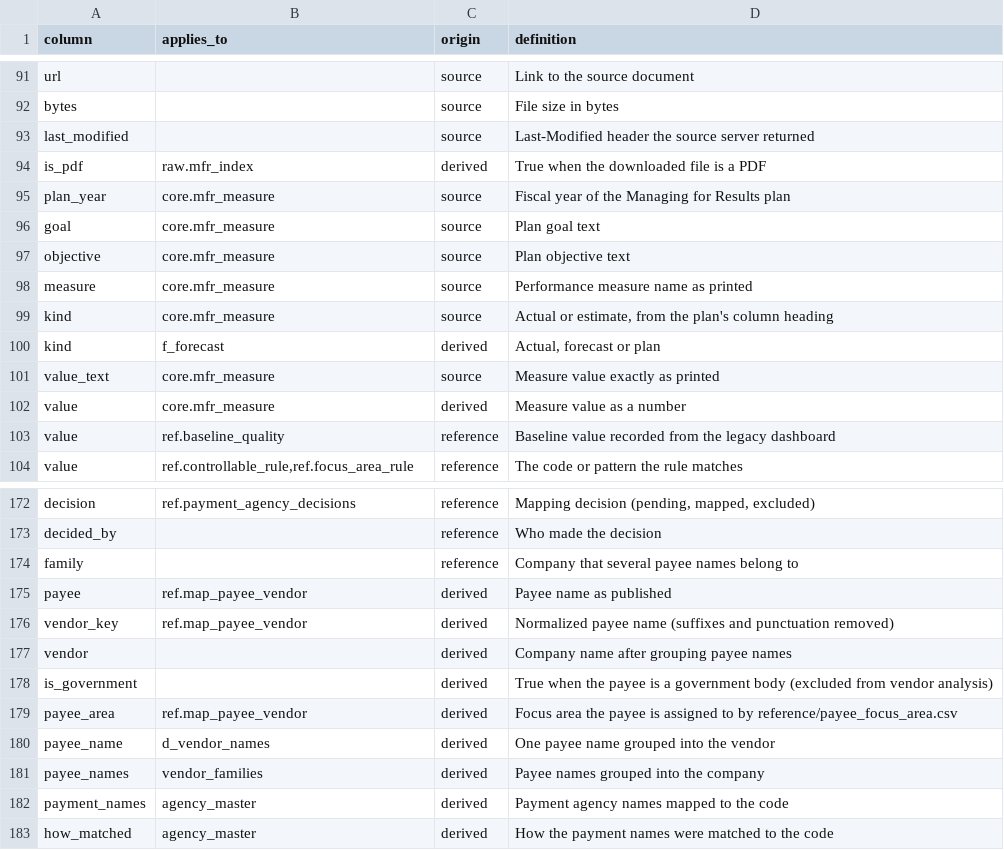
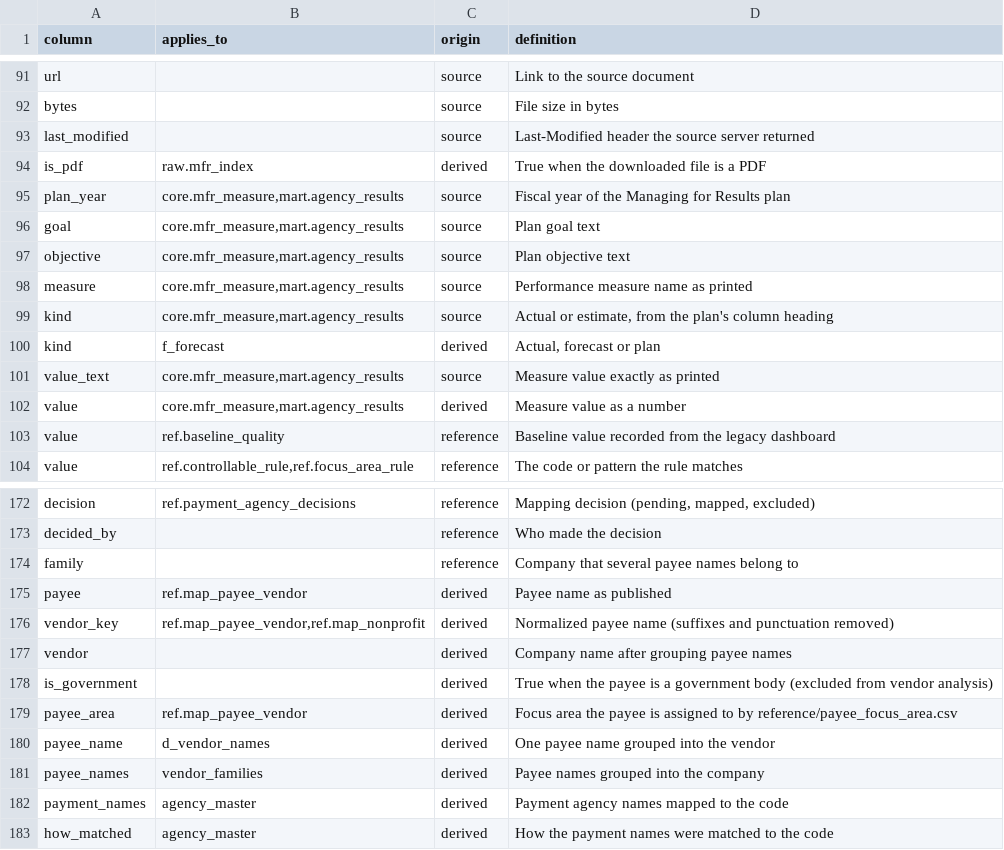
Before and after one commit to EVO3-Ecosystem/gmi-savings-tracker, a CSV file: reference/column_dictionary.csv, drawn as a sheet; only a part is shown, gaps mark what is left out; the diff covers the shown part only.

```diff
--- a/reference/column_dictionary.csv
+++ b/reference/column_dictionary.csv
@@ -94,10 +94,10 @@ last_modified,,source,Last-Modified header the source server returned
 is_pdf,raw.mfr_index,derived,True when the downloaded file is a PDF
-plan_year,core.mfr_measure,source,Fiscal year of the Managing for Results plan
-goal,core.mfr_measure,source,Plan goal text
-objective,core.mfr_measure,source,Plan objective text
-measure,core.mfr_measure,source,Performance measure name as printed
-kind,core.mfr_measure,source,"Actual or estimate, from the plan's column heading"
+plan_year,"core.mfr_measure,mart.agency_results",source,Fiscal year of the Managing for Results plan
+goal,"core.mfr_measure,mart.agency_results",source,Plan goal text
+objective,"core.mfr_measure,mart.agency_results",source,Plan objective text
+measure,"core.mfr_measure,mart.agency_results",source,Performance measure name as printed
+kind,"core.mfr_measure,mart.agency_results",source,"Actual or estimate, from the plan's column heading"
 kind,f_forecast,derived,"Actual, forecast or plan"
-value_text,core.mfr_measure,source,Measure value exactly as printed
-value,core.mfr_measure,derived,Measure value as a number
+value_text,"core.mfr_measure,mart.agency_results",source,Measure value exactly as printed
+value,"core.mfr_measure,mart.agency_results",derived,Measure value as a number
 value,ref.baseline_quality,reference,Baseline value recorded from the legacy dashboard
@@ -175,3 +175,3 @@ family,,reference,Company that several payee names belong to
 payee,ref.map_payee_vendor,derived,Payee name as published
-vendor_key,ref.map_payee_vendor,derived,Normalized payee name (suffixes and punctuation removed)
+vendor_key,"ref.map_payee_vendor,ref.map_nonprofit",derived,Normalized payee name (suffixes and punctuation removed)
 vendor,,derived,Company name after grouping payee names
```
Also changed, not shown: 21 added rows and 1 edited cell elsewhere in this file, docs/schemas/source_columns.csv, 17 other files.
